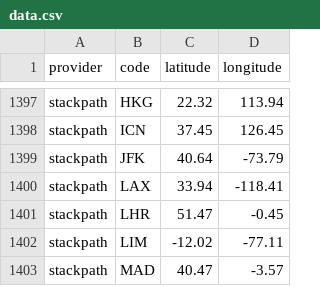
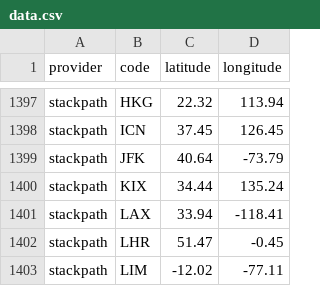
Before and after one commit to adaptive/pops, a CSV file: notebooks/data.csv, drawn as a sheet; only a part is shown, gaps mark what is left out; the shorter side is filled out with more unchanged rows; the diff names each change by its address in the sheet, - before the commit and + after, or states it on an @@ line.

Commit message:
stackpath KIX

```diff
--- a/notebooks/data.csv
+++ b/notebooks/data.csv
+row 1400: stackpath | KIX | 34.44 | 135.24
```
Also changed, not shown: 3 other files.
